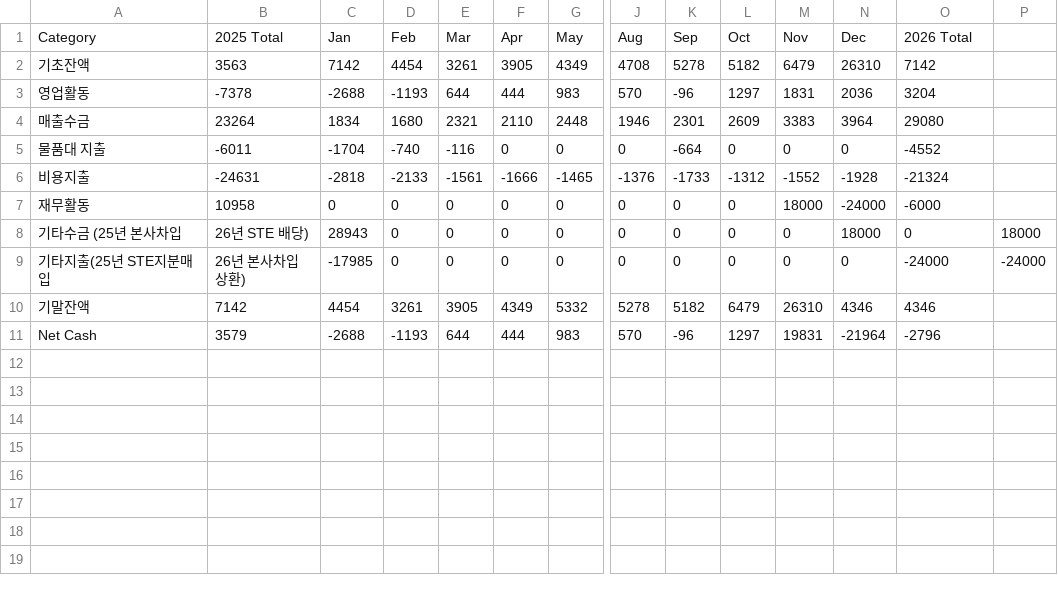
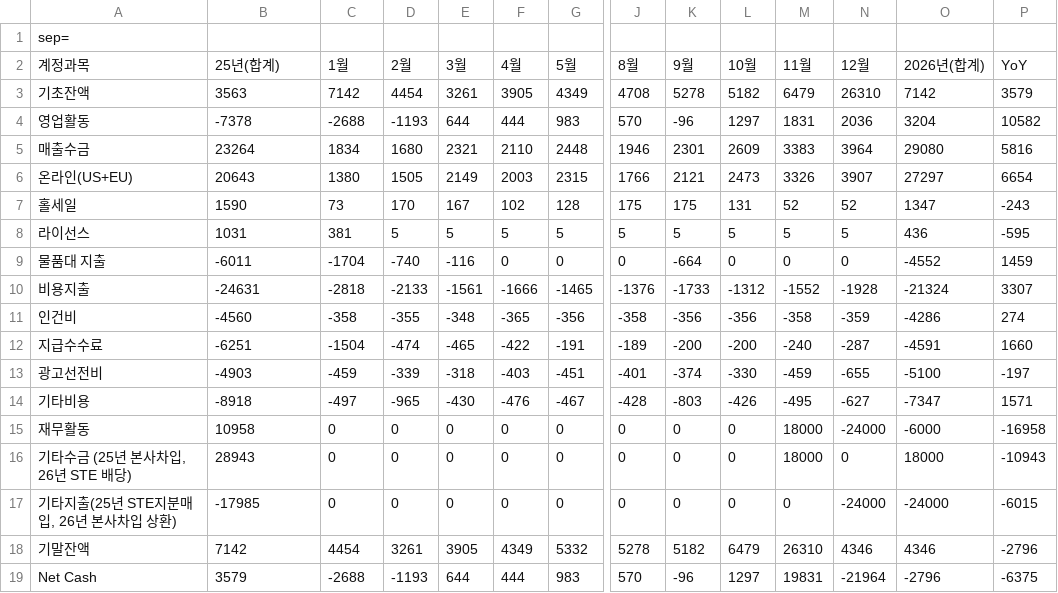
Before and after one commit to kyeongsoo88/New_stodashboard, a CSV file: frontend/public/data/sto-cash-flow-2026.csv, drawn as a sheet; only a part is shown, gaps mark what is left out; removed rows and columns are numbered as before the commit, all else as after; rows hold the shown columns only; the diff names each change by its address in the sheet, - before the commit and + after, or states it on an @@ line.

Commit message:
Update dashboard tables and CSV encoding/data fixes

```diff
--- a/frontend/public/data/sto-cash-flow-2026.csv
+++ b/frontend/public/data/sto-cash-flow-2026.csv
-row 1: Category | 2025 Total | Jan | Feb | Mar | Apr | May | Aug | Sep | Oct | Nov | Dec | 2026 Total
+row 1: sep=
+row 2: 계정과목 | 25년(합계) | 1월 | 2월 | 3월 | 4월 | 5월 | 8월 | 9월 | 10월 | 11월 | 12월 | 2026년(합계) | YoY
-P3: (empty)
+P3: 3579
-P4: (empty)
+P4: 10582
-P5: (empty)
+P5: 5816
+row 6: 온라인(US+EU) | 20643 | 1380 | 1505 | 2149 | 2003 | 2315 | 1766 | 2121 | 2473 | 3326 | 3907 | 27297 | 6654
+row 7: 홀세일 | 1590 | 73 | 170 | 167 | 102 | 128 | 175 | 175 | 131 | 52 | 52 | 1347 | -243
+row 8: 라이선스 | 1031 | 381 | 5 | 5 | 5 | 5 | 5 | 5 | 5 | 5 | 5 | 436 | -595
-P9: (empty)
+P9: 1459
-P10: (empty)
+P10: 3307
+row 11: 인건비 | -4560 | -358 | -355 | -348 | -365 | -356 | -358 | -356 | -356 | -358 | -359 | -4286 | 274
+row 12: 지급수수료 | -6251 | -1504 | -474 | -465 | -422 | -191 | -189 | -200 | -200 | -240 | -287 | -4591 | 1660
+row 13: 광고선전비 | -4903 | -459 | -339 | -318 | -403 | -451 | -401 | -374 | -330 | -459 | -655 | -5100 | -197
+row 14: 기타비용 | -8918 | -497 | -965 | -430 | -476 | -467 | -428 | -803 | -426 | -495 | -627 | -7347 | 1571
-P15: (empty)
+P15: -16958
-A16: 기타수금 (25년 본사차입
+A16: 기타수금 (25년 본사차입, 26년 STE 배당)
-B16: 26년 STE 배당)
+B16: 28943
-C16: 28943
+C16: 0
-M16: 0
+M16: 18000
-N16: 18000
+N16: 0
-O16: 0
+O16: 18000
-P16: 18000
+P16: -10943
-A17: 기타지출(25년 STE지분매입
+A17: 기타지출(25년 STE지분매입, 26년 본사차입 상환)
-B17: 26년 본사차입 상환)
+B17: -17985
-C17: -17985
+C17: 0
-N17: 0
+N17: -24000
-P17: -24000
+P17: -6015
-P18: (empty)
+P18: -2796
-P19: (empty)
+P19: -6375
```
Also changed, not shown: frontend/public/data/core-discount-daily.csv, frontend/public/data/sto-cash-balance-2026.csv, 4 other files.
